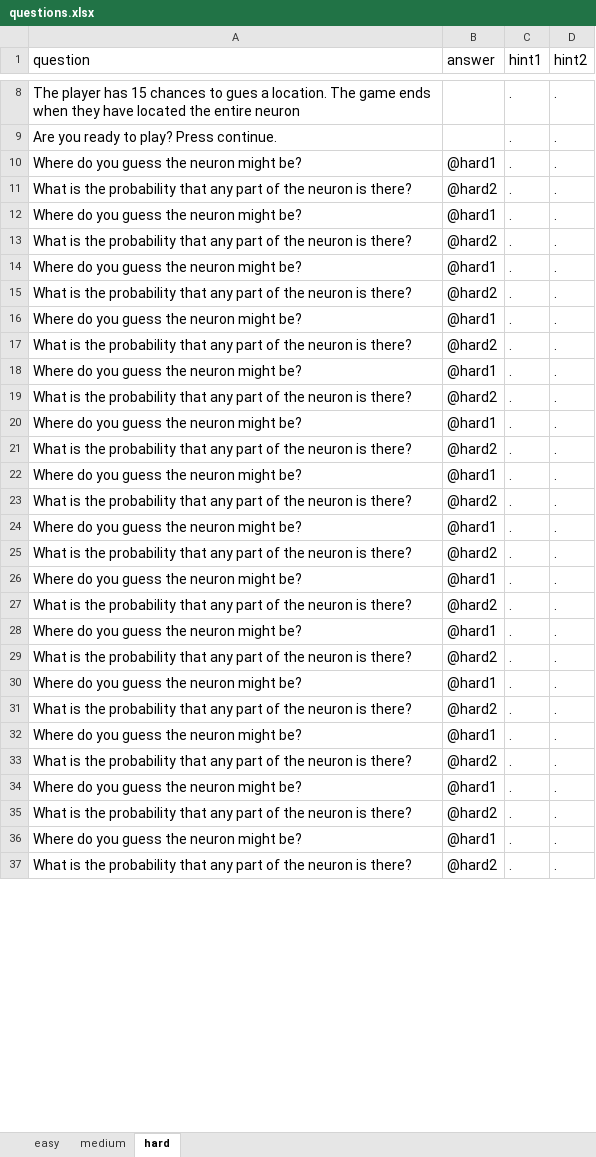
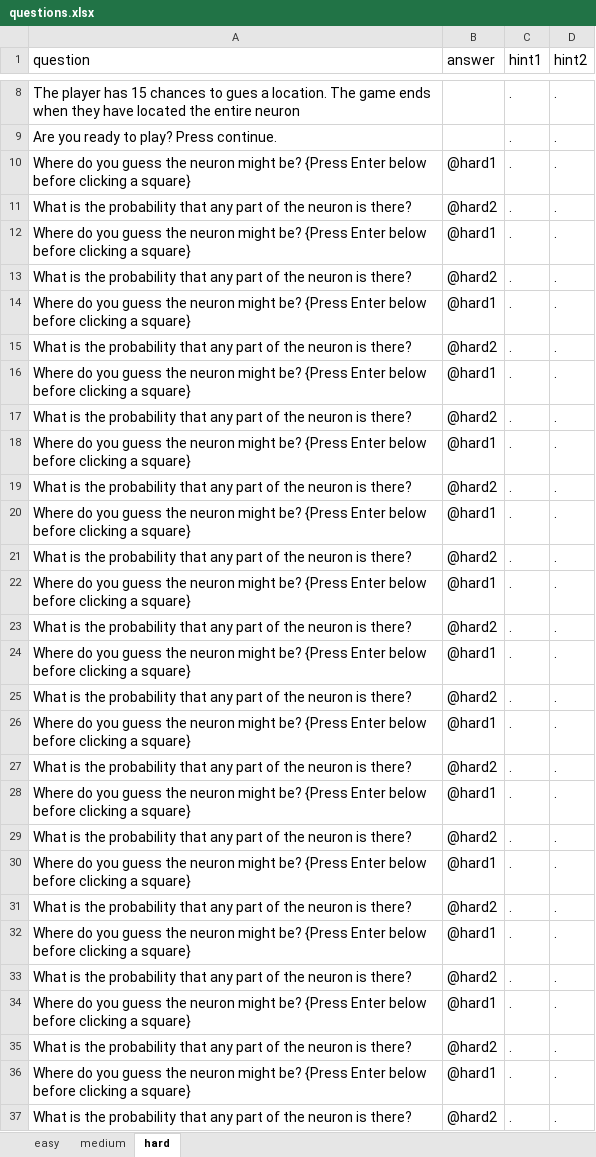
Before and after one commit to IvaStevens/NDA_final_project, an Excel workbook: questions.xlsx, sheet hard, drawn as a sheet; only a part is shown, gaps mark what is left out; values as stored, in another font and other column widths than the file's, no borders; the diff covers the shown part only; the diff names each change by its address in the sheet, - before the commit and + after, or states it on an @@ line.

Commit message:
hard

```diff
--- a/questions.xlsx (sheet hard)
+++ b/questions.xlsx (sheet hard)
-A10 (question): …might be?
+A10 (question): …might be? {Press Enter below before clicking a square}
-A12 (question): …might be?
+A12 (question): …might be? {Press Enter below before clicking a square}
-A14 (question): …might be?
+A14 (question): …might be? {Press Enter below before clicking a square}
-A16 (question): …might be?
+A16 (question): …might be? {Press Enter below before clicking a square}
-A18 (question): …might be?
+A18 (question): …might be? {Press Enter below before clicking a square}
-A20 (question): …might be?
+A20 (question): …might be? {Press Enter below before clicking a square}
-A22 (question): …might be?
+A22 (question): …might be? {Press Enter below before clicking a square}
-A24 (question): …might be?
+A24 (question): …might be? {Press Enter below before clicking a square}
-A26 (question): …might be?
+A26 (question): …might be? {Press Enter below before clicking a square}
-A28 (question): …might be?
+A28 (question): …might be? {Press Enter below before clicking a square}
-A30 (question): …might be?
+A30 (question): …might be? {Press Enter below before clicking a square}
-A32 (question): …might be?
+A32 (question): …might be? {Press Enter below before clicking a square}
-A34 (question): …might be?
+A34 (question): …might be? {Press Enter below before clicking a square}
-A36 (question): …might be?
+A36 (question): …might be? {Press Enter below before clicking a square}
```
Also changed, not shown: 2 edited cells elsewhere in this sheet, 3 other files.
